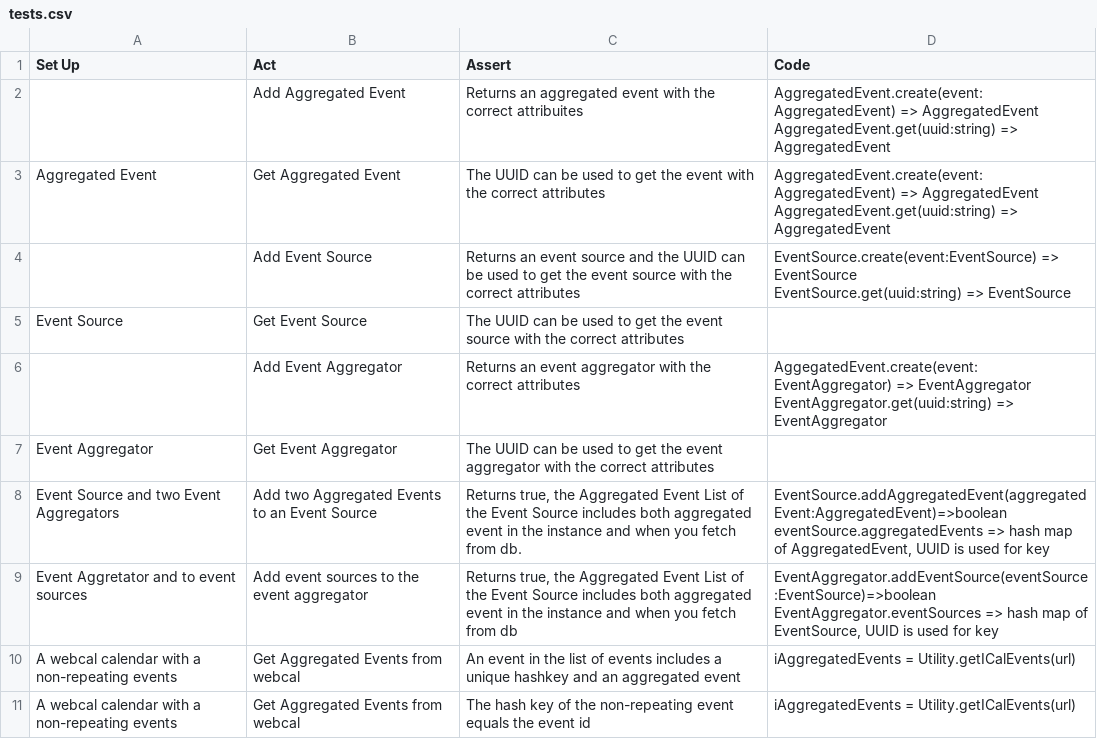
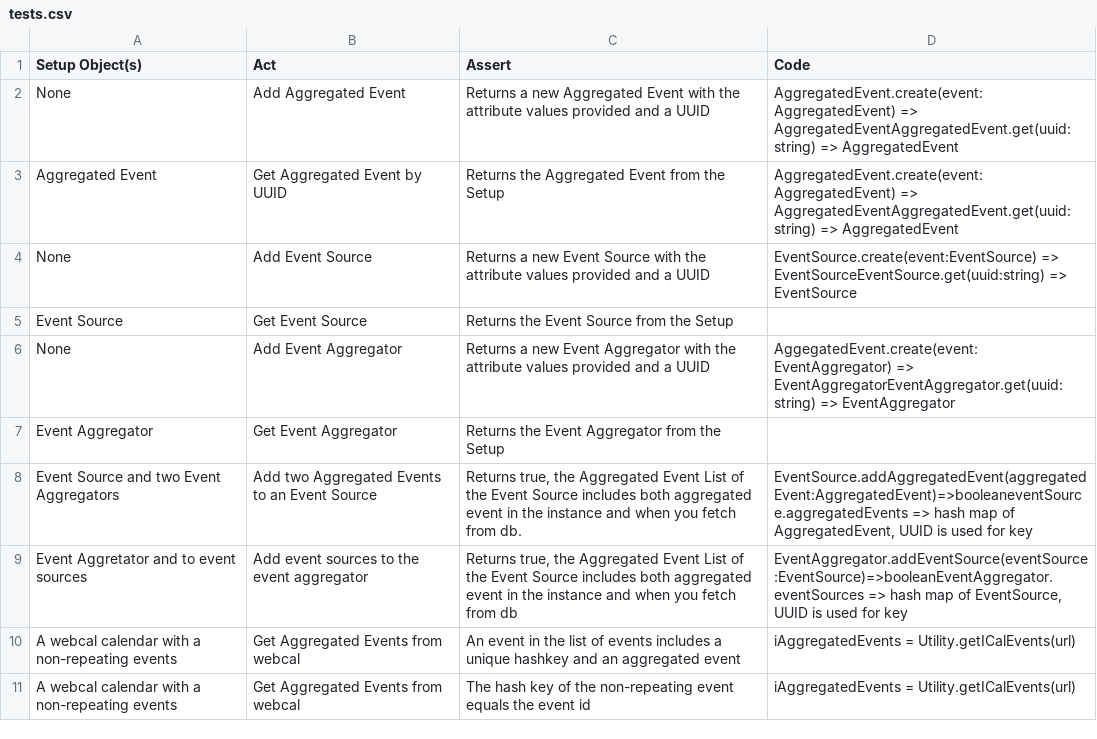
Before and after one commit to ethanstrominger/calendargroup, a CSV file: tests.csv, drawn as a sheet; only a part is shown; ↵ is a line break in a cell; the diff names each change by its address in the sheet, - before the commit and + after, or states it on an @@ line.

Commit message:
Upd test descriptions & created Excel fmt file
Co-authored-by: Ethan Strominger <ethanstrominger@gmail.com>

```diff
--- a/tests.csv
+++ b/tests.csv
-A1: Set Up
+A1: Setup Object(s)
-A2 (Setup Object(s)): (empty)
+A2 (Setup Object(s)): None
-C2 (Assert): Returns an aggregated event with the correct attribuites
+C2 (Assert): Returns a new Aggregated Event with the attribute values provided and a UUID
-D2:D3 (Code): AggregatedEvent.create(event:AggregatedEvent) => AggregatedEvent ↵ AggregatedEvent.get(uuid:string) => AggregatedEvent
+D2:D3 (Code): AggregatedEvent.create(event:AggregatedEvent) => AggregatedEventAggregatedEvent.get(uuid:string) => AggregatedEvent
-B3 (Act): Get Aggregated Event
+B3 (Act): Get Aggregated Event by UUID
-C3 (Assert): The UUID can be used to get the event with the correct attributes
+C3 (Assert): Returns the Aggregated Event from the Setup
-A4 (Setup Object(s)): (empty)
+A4 (Setup Object(s)): None
-C4 (Assert): Returns an event source and the UUID can be used to get the event source with the correct attributes
+C4 (Assert): Returns a new Event Source with the attribute values provided and a UUID
-D4 (Code): EventSource.create(event:EventSource) => EventSource ↵ EventSource.get(uuid:string) => EventSource
+D4 (Code): EventSource.create(event:EventSource) => EventSourceEventSource.get(uuid:string) => EventSource
-C5 (Assert): The UUID can be used to get the event source with the correct attributes
+C5 (Assert): Returns the Event Source from the Setup
-A6 (Setup Object(s)): (empty)
+A6 (Setup Object(s)): None
-C6 (Assert): Returns an event aggregator with the correct attributes
+C6 (Assert): Returns a new Event Aggregator with the attribute values provided and a UUID
-D6 (Code): AggegatedEvent.create(event:EventAggregator) => EventAggregator ↵ EventAggregator.get(uuid:string) => EventAggregator
+D6 (Code): AggegatedEvent.create(event:EventAggregator) => EventAggregatorEventAggregator.get(uuid:string) => EventAggregator
-C7 (Assert): The UUID can be used to get the event aggregator with the correct attributes
+C7 (Assert): Returns the Event Aggregator from the Setup
-D8 (Code): EventSource.addAggregatedEvent(aggregatedEvent:AggregatedEvent)=>boolean ↵ eventSource.aggregatedEvents => hash…
+D8 (Code): EventSource.addAggregatedEvent(aggregatedEvent:AggregatedEvent)=>booleaneventSource.aggregatedEvents => hash…
-D9 (Code): EventAggregator.addEventSource(eventSource:EventSource)=>boolean ↵ EventAggregator.eventSources => hash…
+D9 (Code): EventAggregator.addEventSource(eventSource:EventSource)=>booleanEventAggregator.eventSources => hash…
```
Also changed, not shown: 1 other file.
